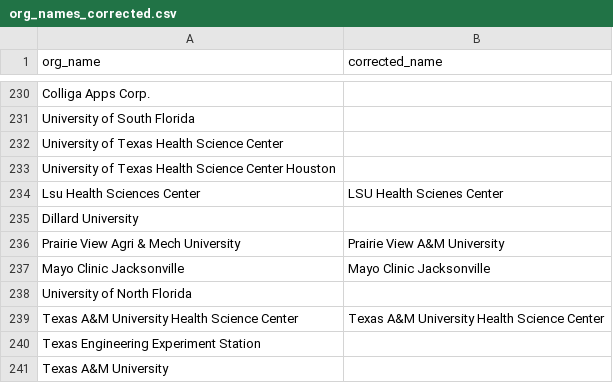
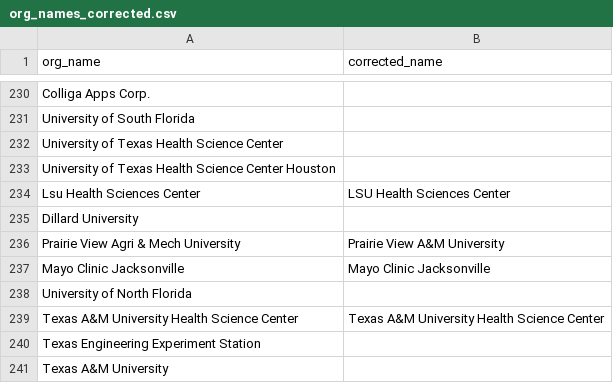
Before and after one commit to scienceimpacts/SciMap_Maps, a CSV file: data/org_names_corrected.csv, drawn as a sheet; only a part is shown, gaps mark what is left out.

Commit message:
Use new version of termination data

```diff
--- a/data/org_names_corrected.csv
+++ b/data/org_names_corrected.csv
@@ -233,3 +233,3 @@ University of Texas Health Science Center,
 University of Texas Health Science Center Houston,
-Lsu Health Sciences Center,LSU Health Scienes Center
+Lsu Health Sciences Center,LSU Health Sciences Center
 Dillard University,
```
Also changed, not shown: 7 other files.
